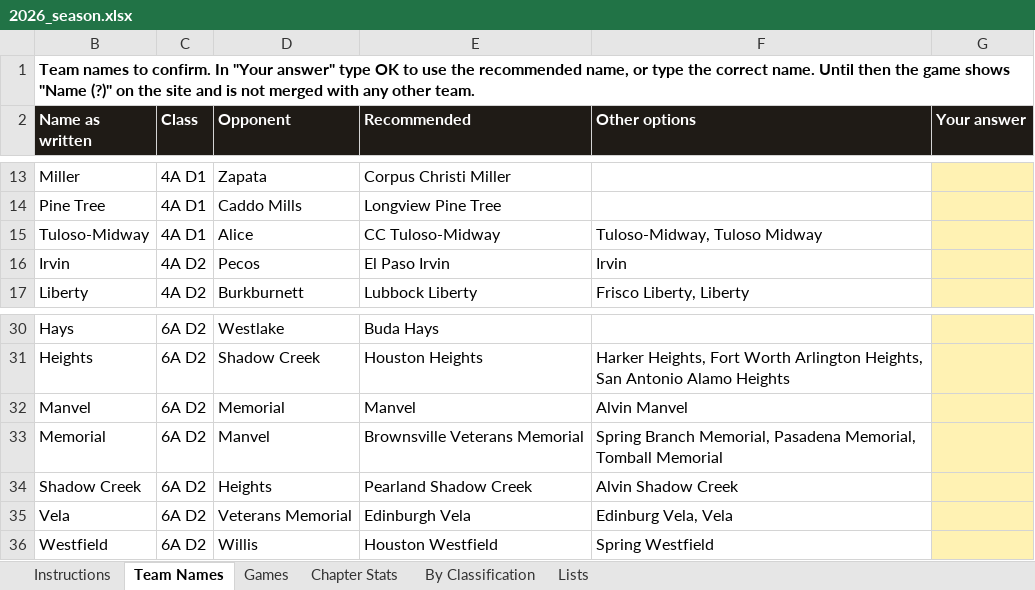
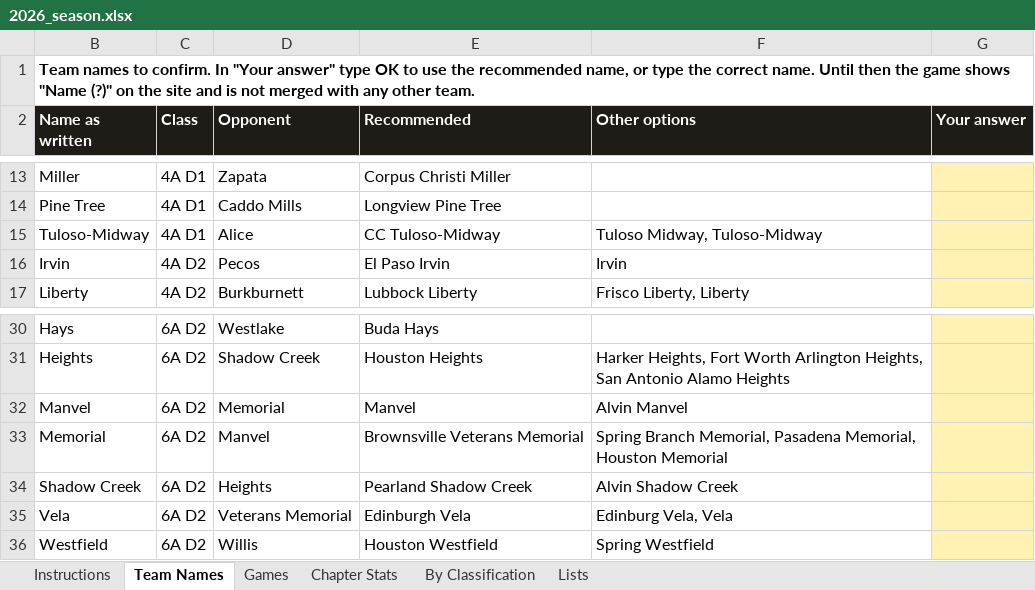
Before and after one commit to colemic2006/texasplayoffs, an Excel workbook: season/2026/2026_season.xlsx, sheet Team Names, drawn as a sheet; only a part is shown, gaps mark what is left out; values as stored, in another font and other column widths than the file's, no borders; the diff names each change by its address in the sheet, - before the commit and + after, or states it on an @@ line.

```diff
--- a/season/2026/2026_season.xlsx (sheet Team Names)
+++ b/season/2026/2026_season.xlsx (sheet Team Names)
-F15 (Other options): Tuloso-Midway, Tuloso Midway
+F15 (Other options): Tuloso Midway, Tuloso-Midway
-F33 (Other options): …Pasadena Memorial, Tomball Memorial
+F33 (Other options): …Pasadena Memorial, Houston Memorial
```
Also changed, not shown: 1 other file.
